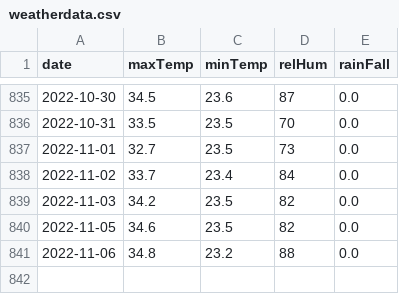
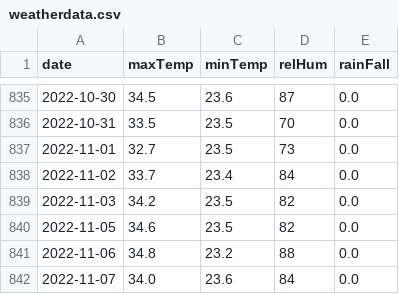
Before and after one commit to kaustuvchatterjee/weather, a CSV file: weatherdata.csv, drawn as a sheet; only a part is shown, gaps mark what is left out; the diff names each change by its address in the sheet, - before the commit and + after, or states it on an @@ line.

```diff
--- a/weatherdata.csv
+++ b/weatherdata.csv
+row 842: 2022-11-07 | 34.0 | 23.6 | 84 | 0.0
```
